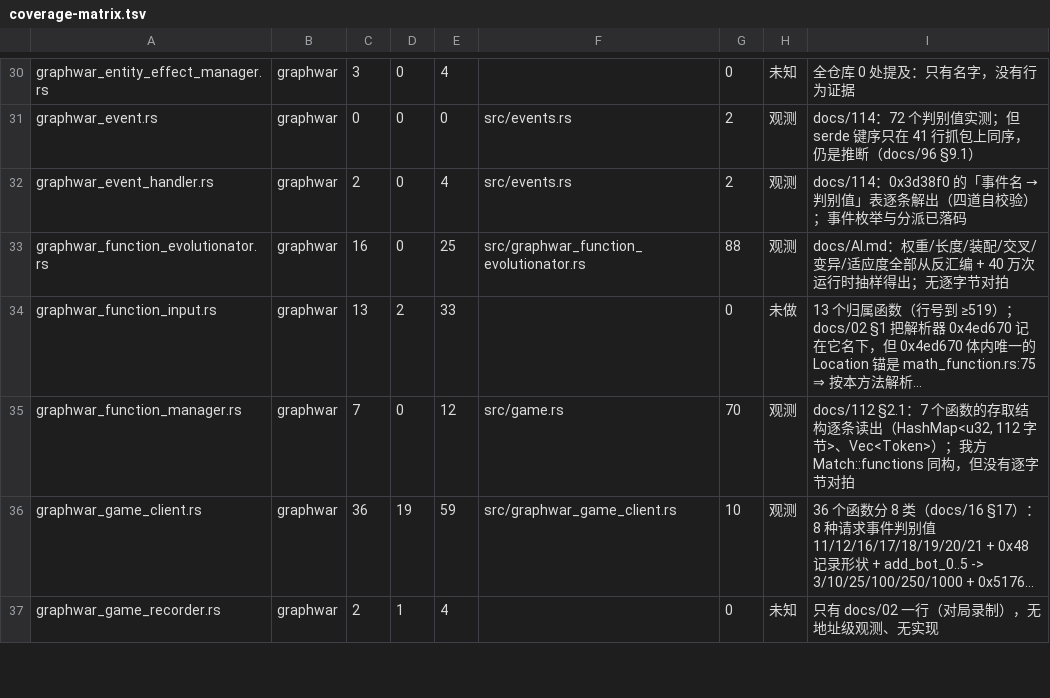
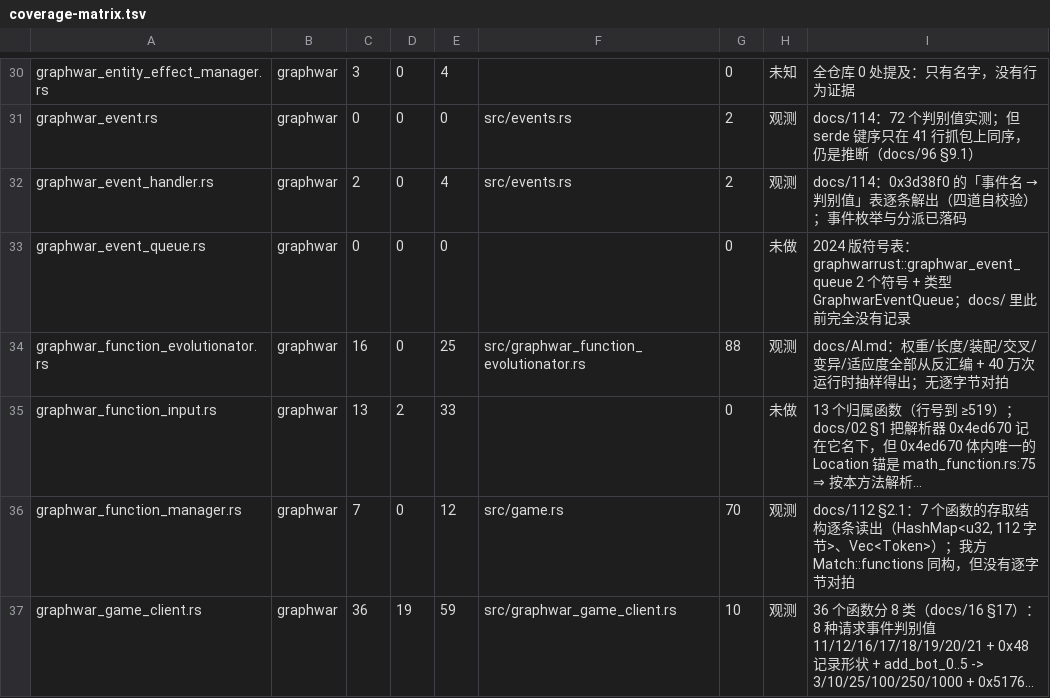
Before and after one commit to Cmd-GZ/graphwar2-rebuild, a TSV file: docs/coverage-matrix.tsv, drawn as a sheet; only a part is shown, gaps mark what is left out; the shorter side is filled out with more unchanged rows; long unchanged cells end in …; the diff covers the shown part only; the diff names each change by its address in the sheet, - before the commit and + after, or states it on an @@ line.

```diff
--- a/docs/coverage-matrix.tsv
+++ b/docs/coverage-matrix.tsv
+row 33: graphwar_event_queue.rs | graphwar | 0 | 0 | 0 |  | 0 | 未做 | 2024 版符号表：graphwarrust::graphwar_event_queue 2 个符号 + 类型 GraphwarEventQueue；docs/ 里此前完全没有记录
```
Also changed, not shown: 6 added rows and 5 edited cells elsewhere in this file, 3 other files.
